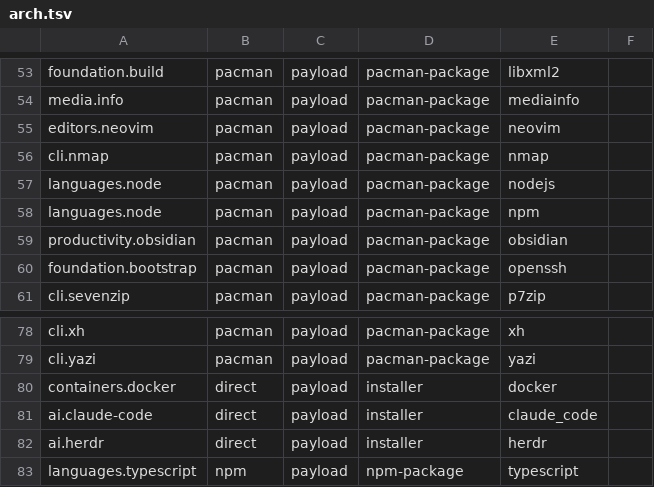
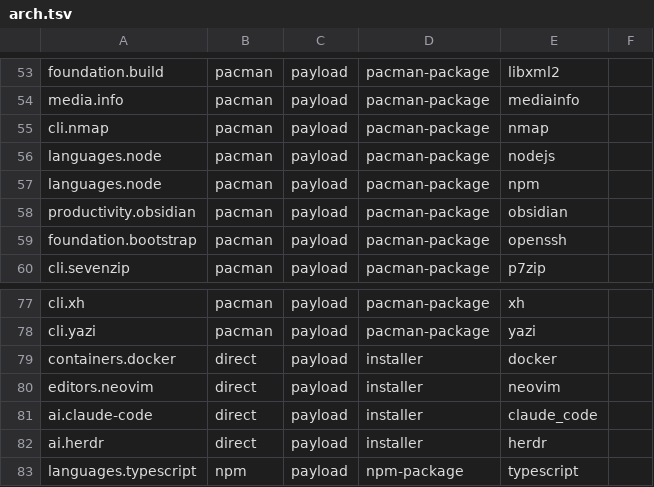
Before and after one commit to petalas/dotfiles, a TSV file: catalog/platforms/arch.tsv, drawn as a sheet; only a part is shown, gaps mark what is left out; removed rows and columns are numbered as before the commit, all else as after; the diff names each change by its address in the sheet, - before the commit and + after, or states it on an @@ line.

```diff
--- a/catalog/platforms/arch.tsv
+++ b/catalog/platforms/arch.tsv
-row 55: editors.neovim | pacman | payload | pacman-package | neovim
+row 80: editors.neovim | direct | payload | installer | neovim
```
Also changed, not shown: catalog/platforms/debian.tsv, catalog/platforms/macos.tsv, 17 other files.
